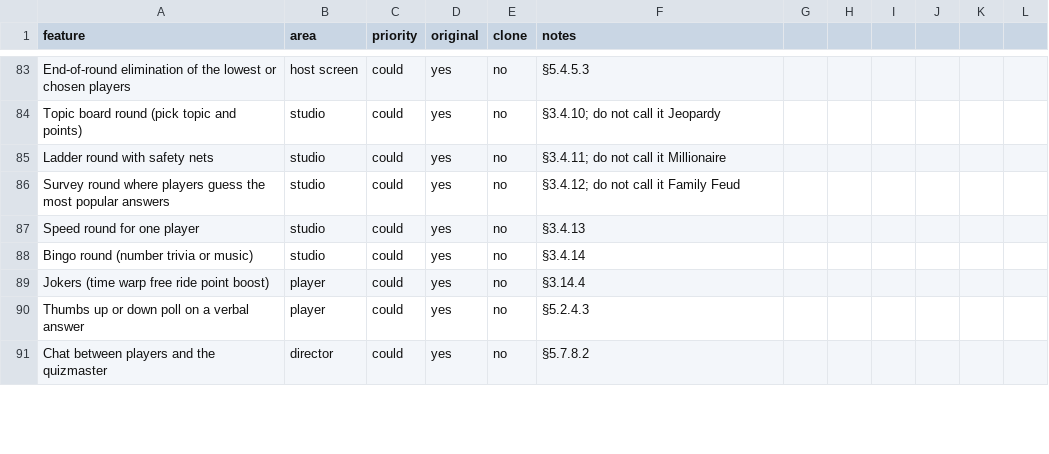
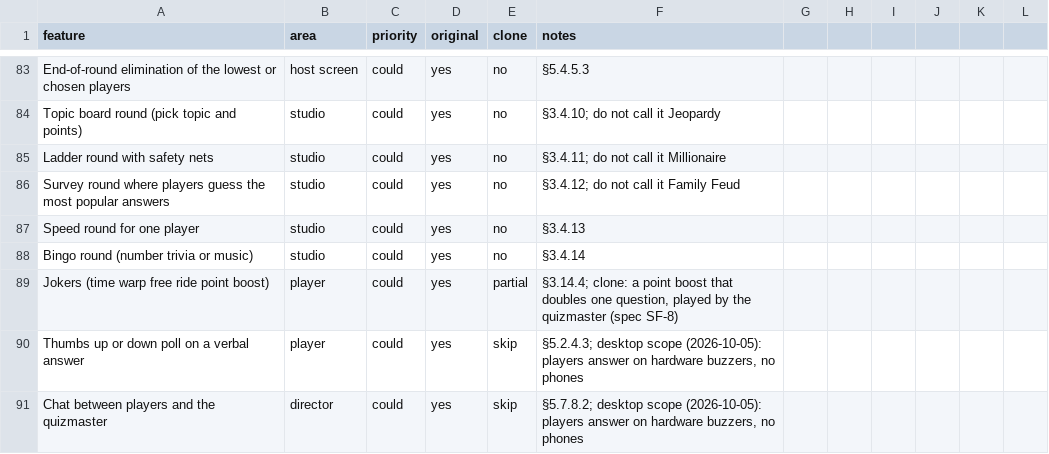
Before and after one commit to jakubkodajek/Buzzdome, a CSV file: replica/features.csv, drawn as a sheet; only a part is shown, gaps mark what is left out; the diff covers the shown part only.

```diff
--- a/replica/features.csv
+++ b/replica/features.csv
@@ -88,4 +88,4 @@ Speed round for one player,studio,could,yes,no,§3.4.13
 Bingo round (number trivia or music),studio,could,yes,no,§3.4.14
-Jokers (time warp free ride point boost),player,could,yes,no,§3.14.4
-Thumbs up or down poll on a verbal answer,player,could,yes,no,§5.2.4.3
-Chat between players and the quizmaster,director,could,yes,no,§5.7.8.2
+Jokers (time warp free ride point boost),player,could,yes,partial,"§3.14.4; clone: a point boost that doubles one question, played by the quizmaster (spec SF-8)"
+Thumbs up or down poll on a verbal answer,player,could,yes,skip,"§5.2.4.3; desktop scope (2026-10-05): players answer on hardware buzzers, no phones"
+Chat between players and the quizmaster,director,could,yes,skip,"§5.7.8.2; desktop scope (2026-10-05): players answer on hardware buzzers, no phones"
```
Also changed, not shown: 108 edited cells elsewhere in this file, 4 other files.
